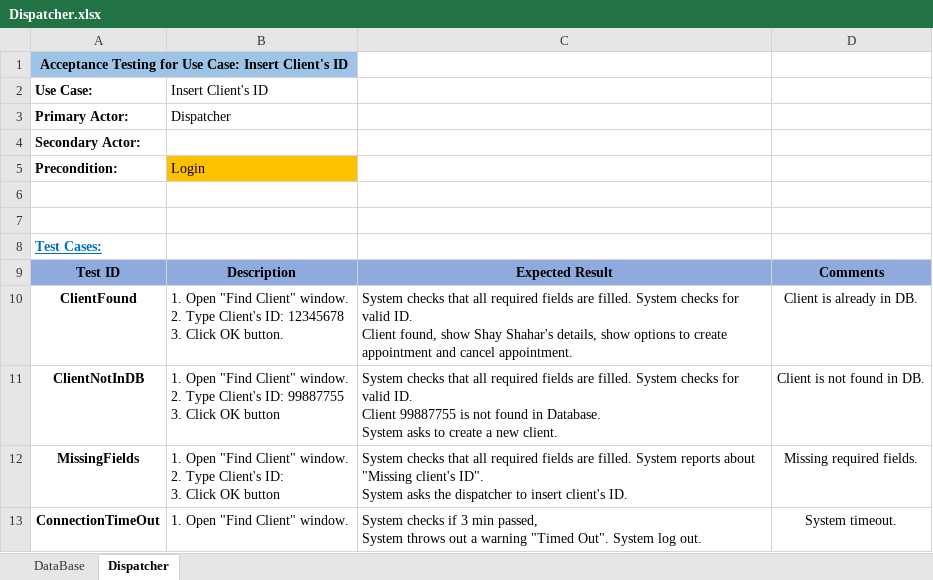
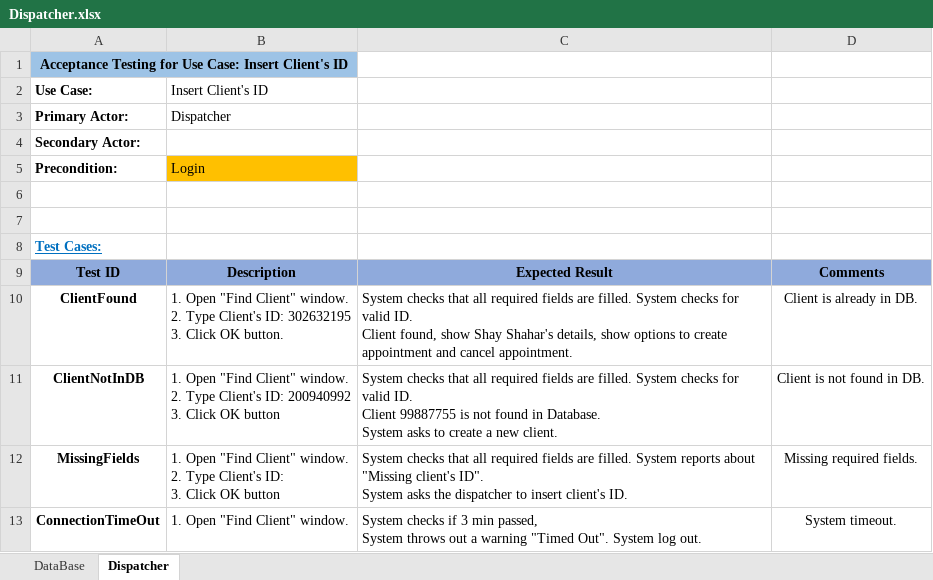
Before and after one commit to ShayShahar/GHealth-System, an Excel workbook: Acceptance Tests/Dispatcher.xlsx, sheet Dispatcher, drawn as a sheet; only a part is shown; values as stored, in another font and other column widths than the file's, no borders; ↵ is a line break in a cell; the diff covers the shown part only; the diff names each change by its address in the sheet, - before the commit and + after, or states it on an @@ line.

```diff
--- a/Acceptance Tests/Dispatcher.xlsx (sheet Dispatcher)
+++ b/Acceptance Tests/Dispatcher.xlsx (sheet Dispatcher)
-B10: …Client's ID: 12345678 ↵ 3. Click…
+B10: …Client's ID: 302632195 ↵ 3. Click…
-B11: …Client's ID: 99887755 ↵ 3. Click…
+B11: …Client's ID: 200940992 ↵ 3. Click…
```
Also changed, not shown: 2 added rows, 2 edited cells and cell formats elsewhere in this sheet, 1 other file.
